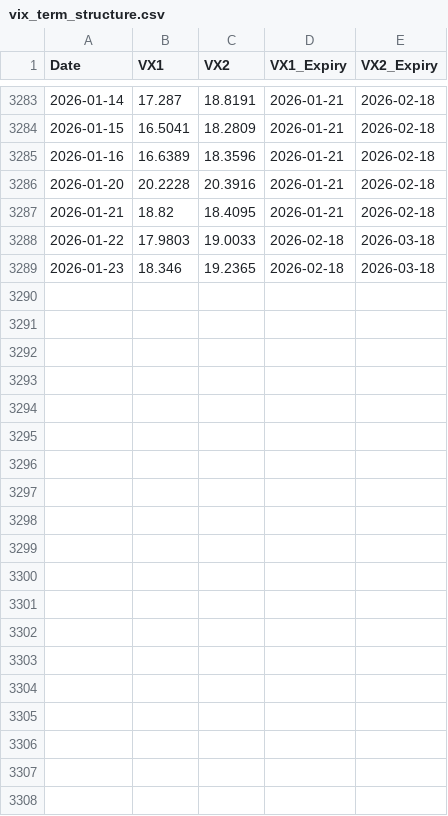
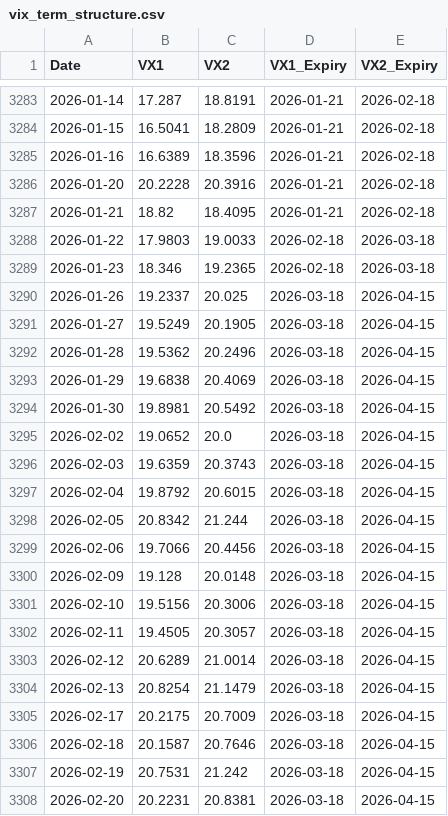
Before and after one commit to spcaniglia/uvxy-calculator, a CSV file: public/data/vix_term_structure.csv, drawn as a sheet; only a part is shown, gaps mark what is left out; the diff covers the shown part only.

```diff
--- a/public/data/vix_term_structure.csv
+++ b/public/data/vix_term_structure.csv
@@ -3289 +3289,20 @@ Date,VX1,VX2,VX1_Expiry,VX2_Expiry
 2026-01-23,18.346,19.2365,2026-02-18,2026-03-18
+2026-01-26,19.2337,20.025,2026-03-18,2026-04-15
+2026-01-27,19.5249,20.1905,2026-03-18,2026-04-15
+2026-01-28,19.5362,20.2496,2026-03-18,2026-04-15
+2026-01-29,19.6838,20.4069,2026-03-18,2026-04-15
+2026-01-30,19.8981,20.5492,2026-03-18,2026-04-15
+2026-02-02,19.0652,20.0,2026-03-18,2026-04-15
+2026-02-03,19.6359,20.3743,2026-03-18,2026-04-15
+2026-02-04,19.8792,20.6015,2026-03-18,2026-04-15
+2026-02-05,20.8342,21.244,2026-03-18,2026-04-15
+2026-02-06,19.7066,20.4456,2026-03-18,2026-04-15
+2026-02-09,19.128,20.0148,2026-03-18,2026-04-15
+2026-02-10,19.5156,20.3006,2026-03-18,2026-04-15
+2026-02-11,19.4505,20.3057,2026-03-18,2026-04-15
+2026-02-12,20.6289,21.0014,2026-03-18,2026-04-15
+2026-02-13,20.8254,21.1479,2026-03-18,2026-04-15
+2026-02-17,20.2175,20.7009,2026-03-18,2026-04-15
+2026-02-18,20.1587,20.7646,2026-03-18,2026-04-15
+2026-02-19,20.7531,21.242,2026-03-18,2026-04-15
+2026-02-20,20.2231,20.8381,2026-03-18,2026-04-15
```
Also changed, not shown: 10 added rows elsewhere in this file, public/data/UVXY_full_history.csv, 8 other files.
